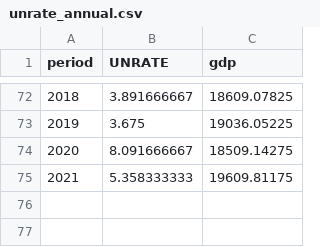
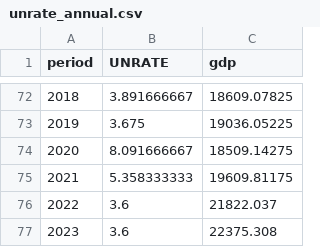
Before and after one commit to marciosantetti/ec103-sp24, a CSV file: lectures/005-unemp/unrate_annual.csv, drawn as a sheet; only a part is shown, gaps mark what is left out; the diff names each change by its address in the sheet, - before the commit and + after, or states it on an @@ line.

```diff
--- a/lectures/005-unemp/unrate_annual.csv
+++ b/lectures/005-unemp/unrate_annual.csv
+row 76: 2022 | 3.6 | 21822.037
+row 77: 2023 | 3.6 | 22375.308
```
Also changed, not shown: lectures/005-unemp/job-openings-rate.csv, 10 other files.
